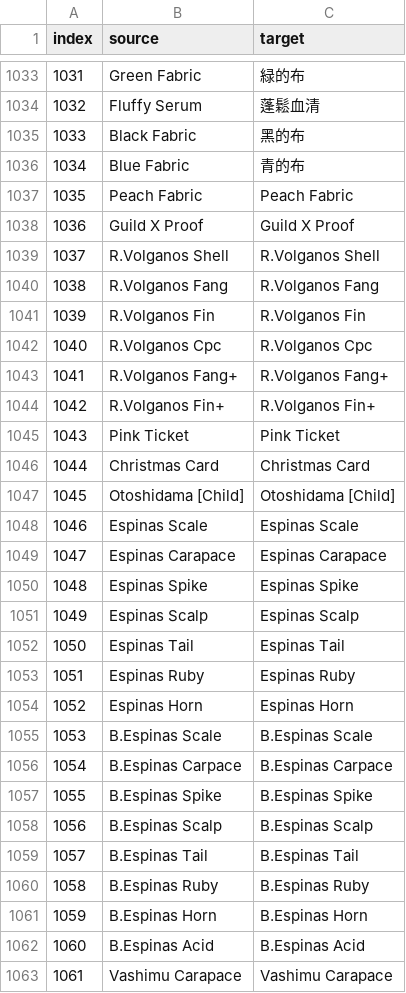
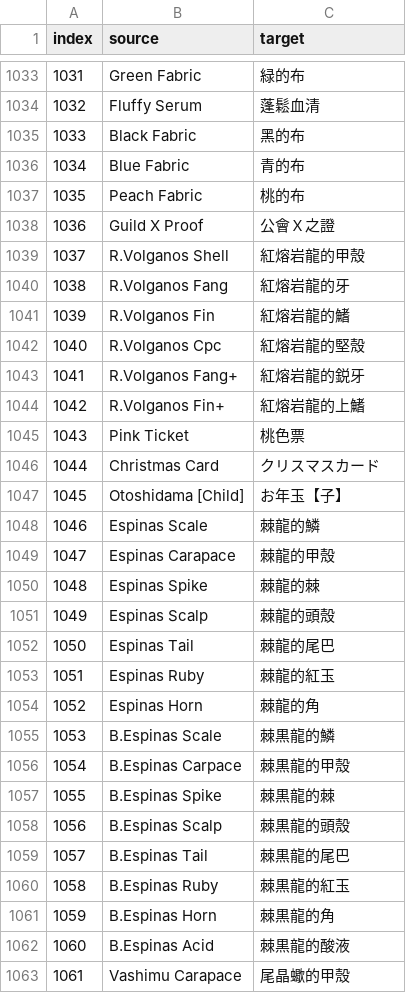
Before and after one commit to GMO517/mhf-TC-translator, a CSV file: l10n/working/csv/dat-items-name.csv, drawn as a sheet; only a part is shown, gaps mark what is left out; the diff covers the shown part only.

Commit message:
feat: items-name batch 17（活動票券；卡→片假名・歲缺）
調整項目:
1. l10n/working/csv/dat-items-name.csv
- #1035–#1090 實譯 56；dummy 24

2. l10n/working/reports/batch-items-017.json
- 本批譯文

3. l10n/working/reports/ITEMS-TRANSLATED.md
- 缺字：卡→クリスマスカード；歲→お年玉【子】；黄／黒日文形

4. l10n/working/reports/writeback.md
- delta 56 列

5. l10n/working/reports/writeback-state.json
- 已回寫 index

```diff
--- a/l10n/working/csv/dat-items-name.csv
+++ b/l10n/working/csv/dat-items-name.csv
@@ -1036,28 +1036,28 @@ index,source,target
 1034,Blue Fabric,青的布
-1035,Peach Fabric,Peach Fabric
-1036,Guild X Proof,Guild X Proof
-1037,R.Volganos Shell,R.Volganos Shell
-1038,R.Volganos Fang,R.Volganos Fang
-1039,R.Volganos Fin,R.Volganos Fin
-1040,R.Volganos Cpc,R.Volganos Cpc
-1041,R.Volganos Fang+,R.Volganos Fang+
-1042,R.Volganos Fin+,R.Volganos Fin+
-1043,Pink Ticket,Pink Ticket
-1044,Christmas Card,Christmas Card
-1045,Otoshidama [Child],Otoshidama [Child]
-1046,Espinas Scale,Espinas Scale
-1047,Espinas Carapace,Espinas Carapace
-1048,Espinas Spike,Espinas Spike
-1049,Espinas Scalp,Espinas Scalp
-1050,Espinas Tail,Espinas Tail
-1051,Espinas Ruby,Espinas Ruby
-1052,Espinas Horn,Espinas Horn
-1053,B.Espinas Scale,B.Espinas Scale
-1054,B.Espinas Carpace,B.Espinas Carpace
-1055,B.Espinas Spike,B.Espinas Spike
-1056,B.Espinas Scalp,B.Espinas Scalp
-1057,B.Espinas Tail,B.Espinas Tail
-1058,B.Espinas Ruby,B.Espinas Ruby
-1059,B.Espinas Horn,B.Espinas Horn
-1060,B.Espinas Acid,B.Espinas Acid
-1061,Vashimu Carapace,Vashimu Carapace
+1035,Peach Fabric,桃的布
+1036,Guild X Proof,公會Ｘ之證
+1037,R.Volganos Shell,紅熔岩龍的甲殼
+1038,R.Volganos Fang,紅熔岩龍的牙
+1039,R.Volganos Fin,紅熔岩龍的鰭
+1040,R.Volganos Cpc,紅熔岩龍的堅殼
+1041,R.Volganos Fang+,紅熔岩龍的鋭牙
+1042,R.Volganos Fin+,紅熔岩龍的上鰭
+1043,Pink Ticket,桃色票
+1044,Christmas Card,クリスマスカード
+1045,Otoshidama [Child],お年玉【子】
+1046,Espinas Scale,棘龍的鱗
+1047,Espinas Carapace,棘龍的甲殼
+1048,Espinas Spike,棘龍的棘
+1049,Espinas Scalp,棘龍的頭殼
+1050,Espinas Tail,棘龍的尾巴
+1051,Espinas Ruby,棘龍的紅玉
+1052,Espinas Horn,棘龍的角
+1053,B.Espinas Scale,棘黒龍的鱗
+1054,B.Espinas Carpace,棘黒龍的甲殼
+1055,B.Espinas Spike,棘黒龍的棘
+1056,B.Espinas Scalp,棘黒龍的頭殼
+1057,B.Espinas Tail,棘黒龍的尾巴
+1058,B.Espinas Ruby,棘黒龍的紅玉
+1059,B.Espinas Horn,棘黒龍的角
+1060,B.Espinas Acid,棘黒龍的酸液
+1061,Vashimu Carapace,尾晶蠍的甲殼
```
Also changed, not shown: 29 edited cells elsewhere in this file, 6 other files.
